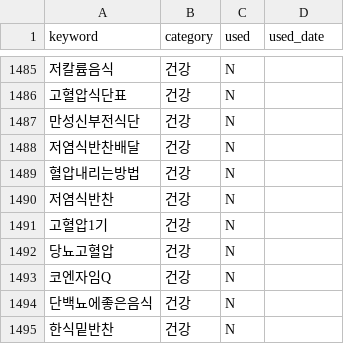
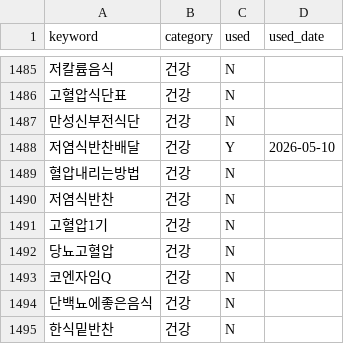
Before and after one commit to leejennieai/tistory-auto-poster, a CSV file: keywords/health_keywords.csv, drawn as a sheet; only a part is shown, gaps mark what is left out; the diff names each change by its address in the sheet, - before the commit and + after, or states it on an @@ line.

```diff
--- a/keywords/health_keywords.csv
+++ b/keywords/health_keywords.csv
-C1488 (used): N
+C1488 (used): Y
-D1488 (used_date): (empty)
+D1488 (used_date): 2026-05-10
```
Also changed, not shown: 1 other file.
